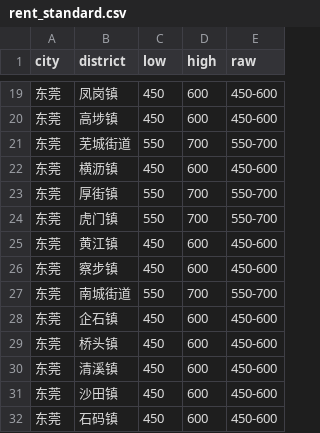
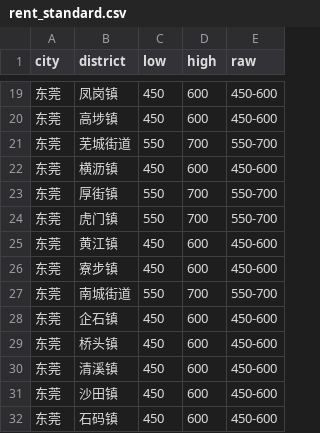
Before and after one commit to stellayunchen-art/ev-rent-web, a CSV file: rent_standard.csv, drawn as a sheet; only a part is shown, gaps mark what is left out.

```diff
--- a/rent_standard.csv
+++ b/rent_standard.csv
@@ -25,3 +25,3 @@
 东莞,黄江镇,450,600,450-600
-东莞,察步镇,450,600,450-600
+东莞,寮步镇,450,600,450-600
 东莞,南城街道,550,700,550-700
```
